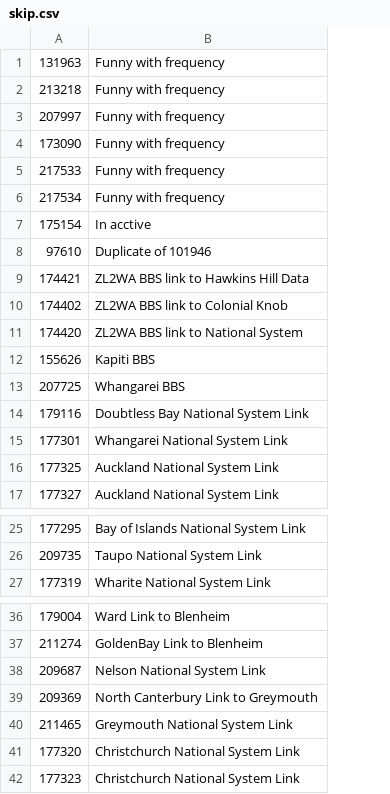
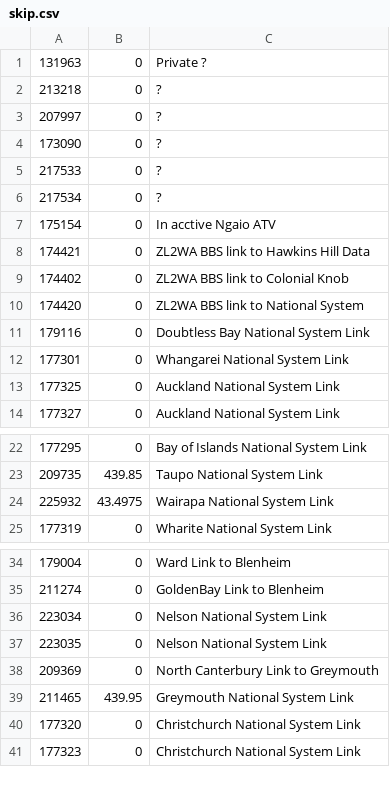
Before and after one commit to anakhanz/nzrepeaters, a CSV file: repeaters/data/skip.csv, drawn as a sheet; only a part is shown, gaps mark what is left out; removed rows and columns are numbered as before the commit, all else as after; the diff names each change by its address in the sheet, - before the commit and + after, or states it on an @@ line.

```diff
--- a/repeaters/data/skip.csv
+++ b/repeaters/data/skip.csv
+column B, rows 1-14: all 0; rows 22-23: 0 | 439.85; row 25: 0; rows 34-36: all 0; rows 38-41: 0 | 439.95 | 0 | 0
-C1: Funny with frequency
+C1: Private ?
-C2:C6: Funny with frequency
+C2:C6: ?
-C7: In acctive
+C7: In acctive Ngaio ATV
-row 8: 97610 | Duplicate of 101946
-row 12: 155626 | Kapiti BBS
-row 13: 207725 | Whangarei BBS
+row 24: 225932 | 43.4975 | Wairapa National System Link
-A36: 209687
+A36: 223034
+row 37: 223035 | 0 | Nelson National System Link
```
Also changed, not shown: 4 other files.
